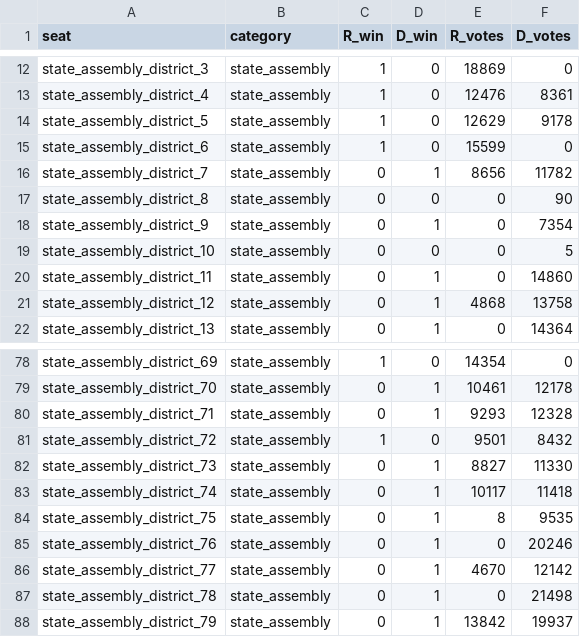
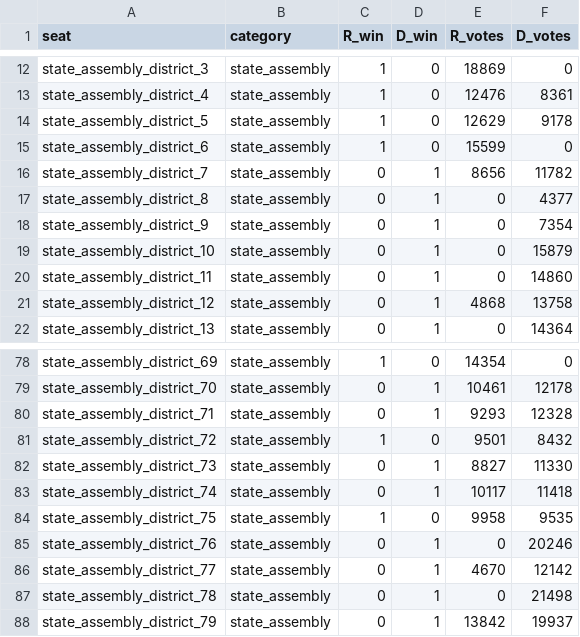
Before and after one commit to jvolkening/wi_gerrymandering, a TSV file: parsed/2010/results.tsv, drawn as a sheet; only a part is shown, gaps mark what is left out.

```diff
--- a/parsed/2010/results.tsv
+++ b/parsed/2010/results.tsv
@@ -16,5 +16,5 @@ state_assembly_district_6	state_assembly	1	0	15599	0
 state_assembly_district_7	state_assembly	0	1	8656	11782
-state_assembly_district_8	state_assembly	0	0	0	90
+state_assembly_district_8	state_assembly	0	1	0	4377
 state_assembly_district_9	state_assembly	0	1	0	7354
-state_assembly_district_10	state_assembly	0	0	0	5
+state_assembly_district_10	state_assembly	0	1	0	15879
 state_assembly_district_11	state_assembly	0	1	0	14860
@@ -83,3 +83,3 @@ state_assembly_district_73	state_assembly	0	1	8827	11330
 state_assembly_district_74	state_assembly	0	1	10117	11418
-state_assembly_district_75	state_assembly	0	1	8	9535
+state_assembly_district_75	state_assembly	1	0	9958	9535
 state_assembly_district_76	state_assembly	0	1	0	20246
```
Also changed, not shown: parsed/2014/results.tsv, parsed/2016/results.tsv, 19 other files.
